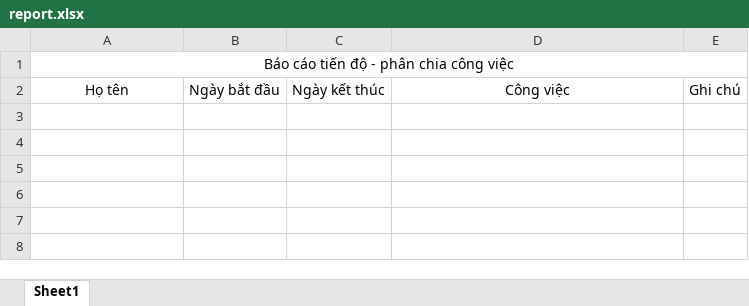
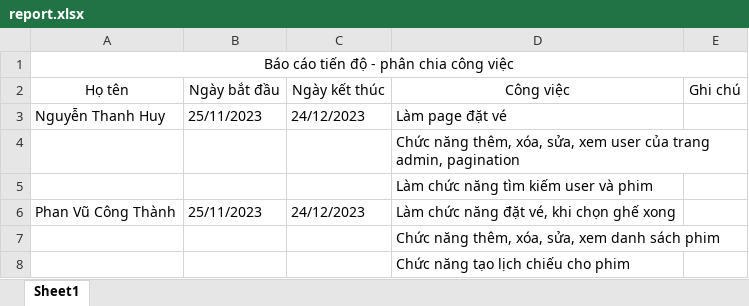
Before and after one commit to thphan1408/Capstone_ReactJS, an Excel workbook: report.xlsx, sheet Sheet1, drawn as a sheet; values as stored, in another font and other column widths than the file's, no borders; the diff names each change by its address in the sheet, - before the commit and + after, or states it on an @@ line.

Commit message:
add file vercel.json, update report.xlsx, update app.jsx

```diff
--- a/report.xlsx (sheet Sheet1)
+++ b/report.xlsx (sheet Sheet1)
+row 3: Nguyễn Thanh Huy | 25/11/2023 | 24/12/2023 | Làm page đặt vé
+row 4:  |  |  | Chức năng thêm, xóa, sửa, xem user của trang admin, pagination
+row 5:  |  |  | Làm chức năng tìm kiếm user và phim
+row 6: Phan Vũ Công Thành | 25/11/2023 | 24/12/2023 | Làm chức năng đặt vé, khi chọn ghế xong
+row 7:  |  |  | Chức năng thêm, xóa, sửa, xem danh sách phim
+row 8:  |  |  | Chức năng tạo lịch chiếu cho phim
```
Also changed, not shown: 5 other files.
